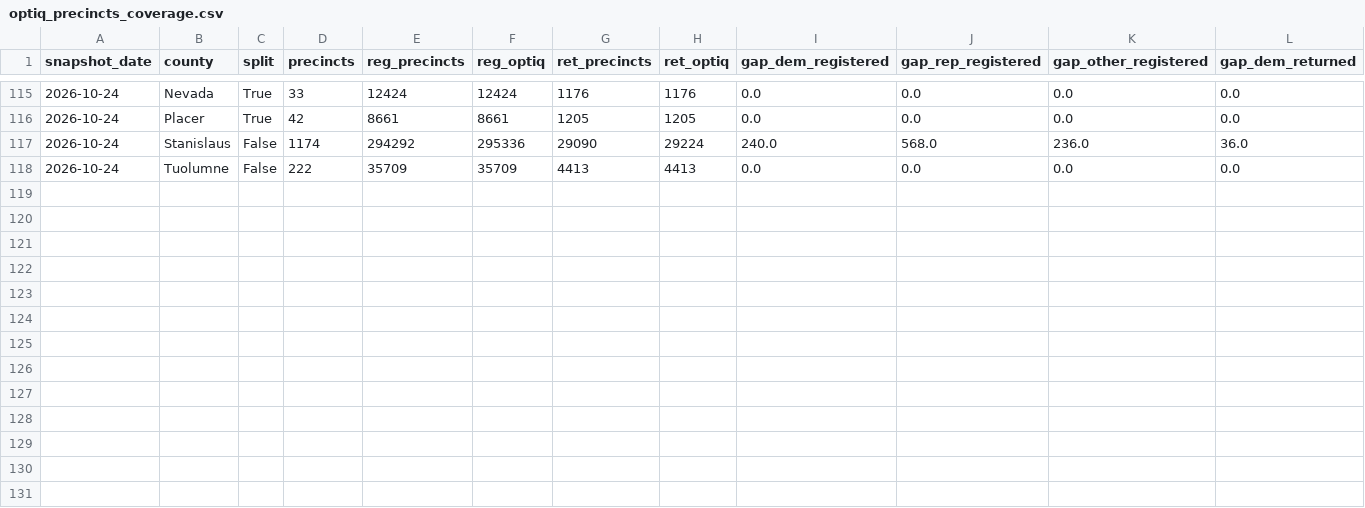
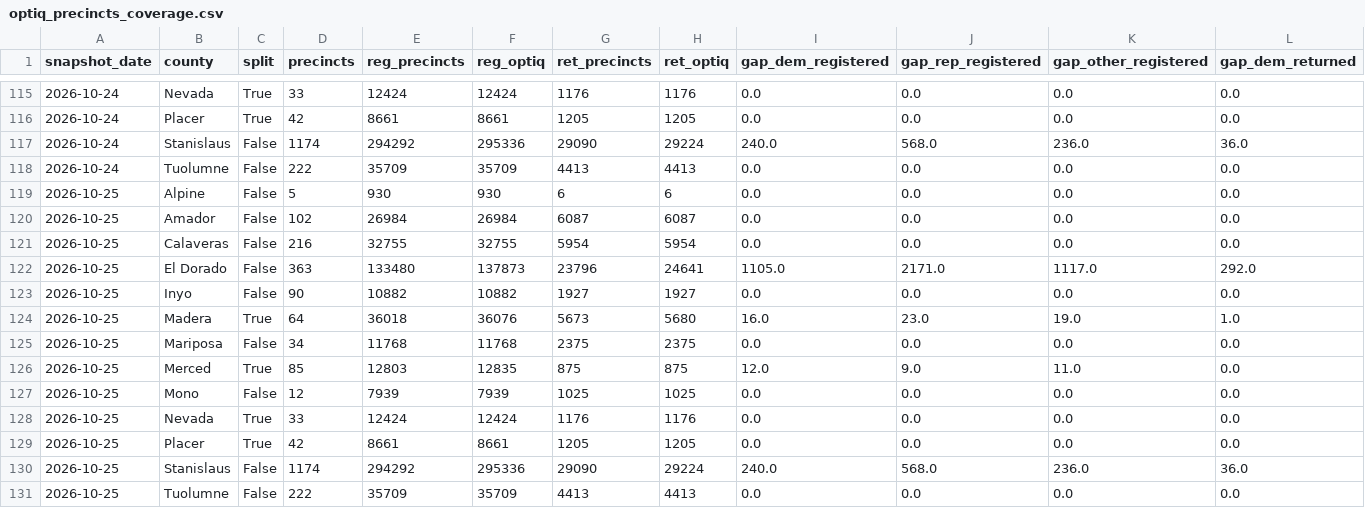
Before and after one commit to tysoda/2026-Ca-SD4-forecast-V2, a CSV file: optiq_precincts_coverage.csv, drawn as a sheet; only a part is shown, gaps mark what is left out; rows hold the shown columns only; the diff names each change by its address in the sheet, - before the commit and + after, or states it on an @@ line.

```diff
--- a/optiq_precincts_coverage.csv
+++ b/optiq_precincts_coverage.csv
+row 119: 2026-10-25 | Alpine | False | 5 | 930 | 930 | 6 | 6 | 0.0 | 0.0 | 0.0 | 0.0
+row 120: 2026-10-25 | Amador | False | 102 | 26984 | 26984 | 6087 | 6087 | 0.0 | 0.0 | 0.0 | 0.0
+row 121: 2026-10-25 | Calaveras | False | 216 | 32755 | 32755 | 5954 | 5954 | 0.0 | 0.0 | 0.0 | 0.0
+row 122: 2026-10-25 | El Dorado | False | 363 | 133480 | 137873 | 23796 | 24641 | 1105.0 | 2171.0 | 1117.0 | 292.0
+row 123: 2026-10-25 | Inyo | False | 90 | 10882 | 10882 | 1927 | 1927 | 0.0 | 0.0 | 0.0 | 0.0
+row 124: 2026-10-25 | Madera | True | 64 | 36018 | 36076 | 5673 | 5680 | 16.0 | 23.0 | 19.0 | 1.0
+row 125: 2026-10-25 | Mariposa | False | 34 | 11768 | 11768 | 2375 | 2375 | 0.0 | 0.0 | 0.0 | 0.0
+row 126: 2026-10-25 | Merced | True | 85 | 12803 | 12835 | 875 | 875 | 12.0 | 9.0 | 11.0 | 0.0
+row 127: 2026-10-25 | Mono | False | 12 | 7939 | 7939 | 1025 | 1025 | 0.0 | 0.0 | 0.0 | 0.0
+row 128: 2026-10-25 | Nevada | True | 33 | 12424 | 12424 | 1176 | 1176 | 0.0 | 0.0 | 0.0 | 0.0
+row 129: 2026-10-25 | Placer | True | 42 | 8661 | 8661 | 1205 | 1205 | 0.0 | 0.0 | 0.0 | 0.0
+row 130: 2026-10-25 | Stanislaus | False | 1174 | 294292 | 295336 | 29090 | 29224 | 240.0 | 568.0 | 236.0 | 36.0
+row 131: 2026-10-25 | Tuolumne | False | 222 | 35709 | 35709 | 4413 | 4413 | 0.0 | 0.0 | 0.0 | 0.0
```
Also changed, not shown: optiq_county_party.csv, optiq_crosstabs.csv, 2 other files.
